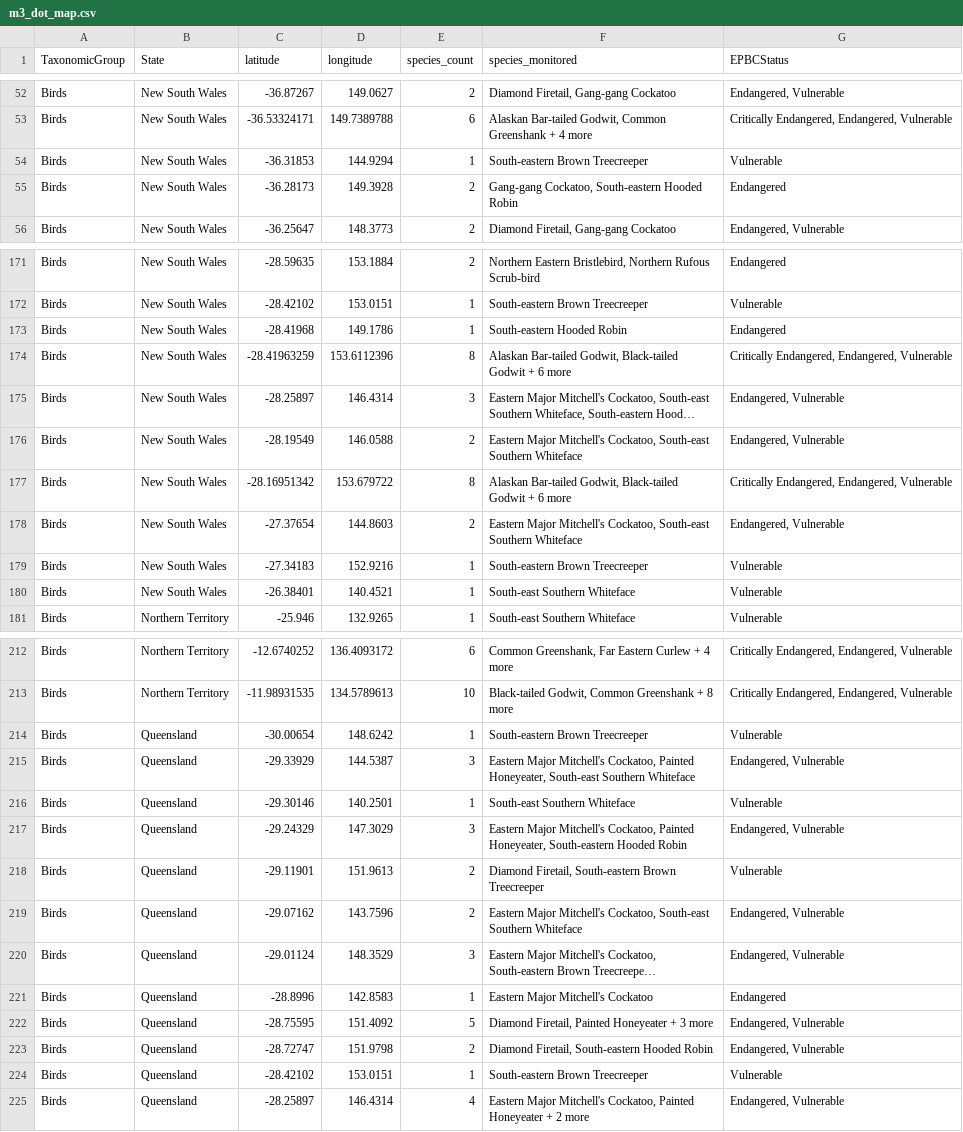
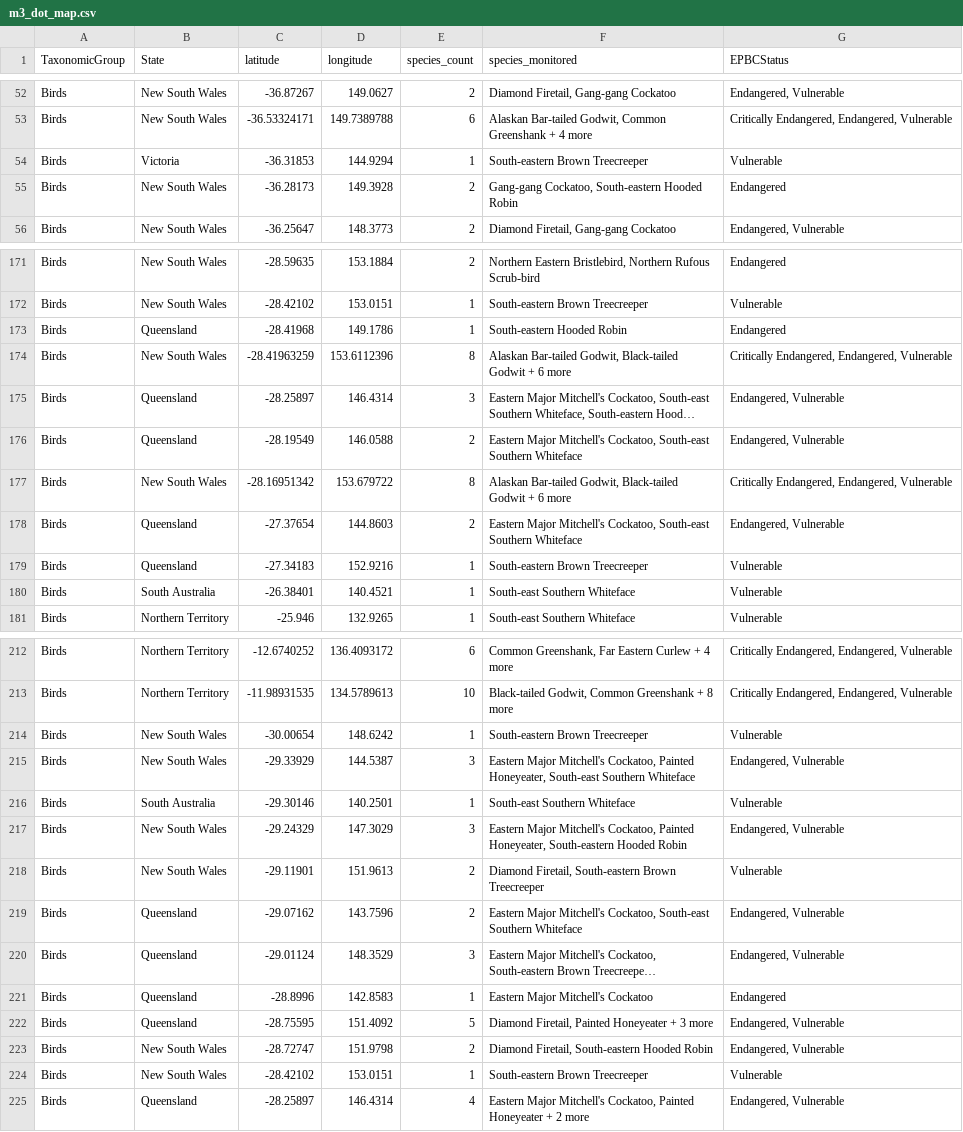
Before and after one commit to Williamhhezzz/Endangered-Australian-Species, a CSV file: data/m3_dot_map.csv, drawn as a sheet; only a part is shown, gaps mark what is left out; long unchanged cells end in …; the diff covers the shown part only; the diff names each change by its address in the sheet, - before the commit and + after, or states it on an @@ line.

```diff
--- a/data/m3_dot_map.csv
+++ b/data/m3_dot_map.csv
-B54 (State): New South Wales
+B54 (State): Victoria
-B173 (State): New South Wales
+B173 (State): Queensland
-B175:B176 (State): New South Wales
+B175:B176 (State): Queensland
-B178:B179 (State): New South Wales
+B178:B179 (State): Queensland
-B180 (State): New South Wales
+B180 (State): South Australia
-B214:B215 (State): Queensland
+B214:B215 (State): New South Wales
-B216 (State): Queensland
+B216 (State): South Australia
-B217:B218 (State): Queensland
+B217:B218 (State): New South Wales
-B223:B224 (State): Queensland
+B223:B224 (State): New South Wales
```
Also changed, not shown: 17 edited cells elsewhere in this file, 40 other files.
